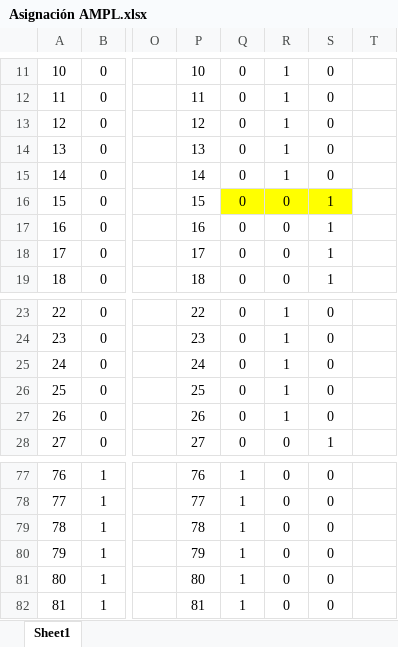
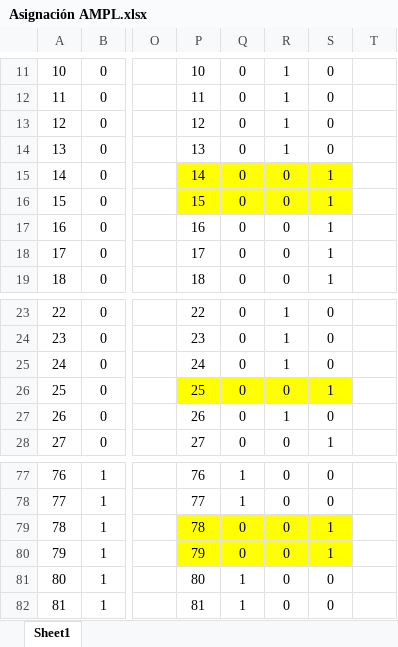
Before and after one commit to iqacevedo/Simio, an Excel workbook: exceles/Asignación AMPL.xlsx, sheet Sheet1, drawn as a sheet; only a part is shown, gaps mark what is left out; values as stored, in another font and other column widths than the file's, no borders; the diff covers the shown part only; the diff names each change by its address in the sheet, - before the commit and + after, or states it on an @@ line.

```diff
--- a/exceles/Asignación AMPL.xlsx (sheet Sheet1)
+++ b/exceles/Asignación AMPL.xlsx (sheet Sheet1)
-P15:S15 fill: none
+P15:S15 fill: #FFFF00
-R15: 1
+R15: 0
-S15: 0
+S15: 1
-P16 fill: none
+P16 fill: #FFFF00
-P26:S26 fill: none
+P26:S26 fill: #FFFF00
-R26: 1
+R26: 0
-S26: 0
+S26: 1
-P79:S80 fill: none
+P79:S80 fill: #FFFF00
-Q79:Q80: 1
+Q79:Q80: 0
-S79:S80: 0
+S79:S80: 1
```
Also changed, not shown: 1 added row, 1 removed row and 31 edited cells elsewhere in this sheet, formulas that keep their value, 1 other file.
